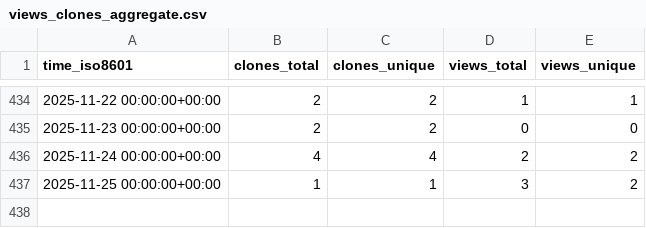
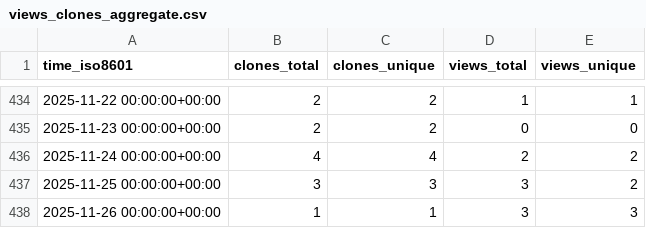
Before and after one commit to adrian-lison/EpiSewer, a CSV file: adrian-lison/EpiSewer/ghrs-data/views_clones_aggregate.csv, drawn as a sheet; only a part is shown, gaps mark what is left out.

```diff
--- a/adrian-lison/EpiSewer/ghrs-data/views_clones_aggregate.csv
+++ b/adrian-lison/EpiSewer/ghrs-data/views_clones_aggregate.csv
@@ -436,2 +436,3 @@ time_iso8601,clones_total,clones_unique,views_total,views_unique
 2025-11-24 00:00:00+00:00,4,4,2,2
-2025-11-25 00:00:00+00:00,1,1,3,2
+2025-11-25 00:00:00+00:00,3,3,3,2
+2025-11-26 00:00:00+00:00,1,1,3,3
```
Also changed, not shown: 1 other file.
